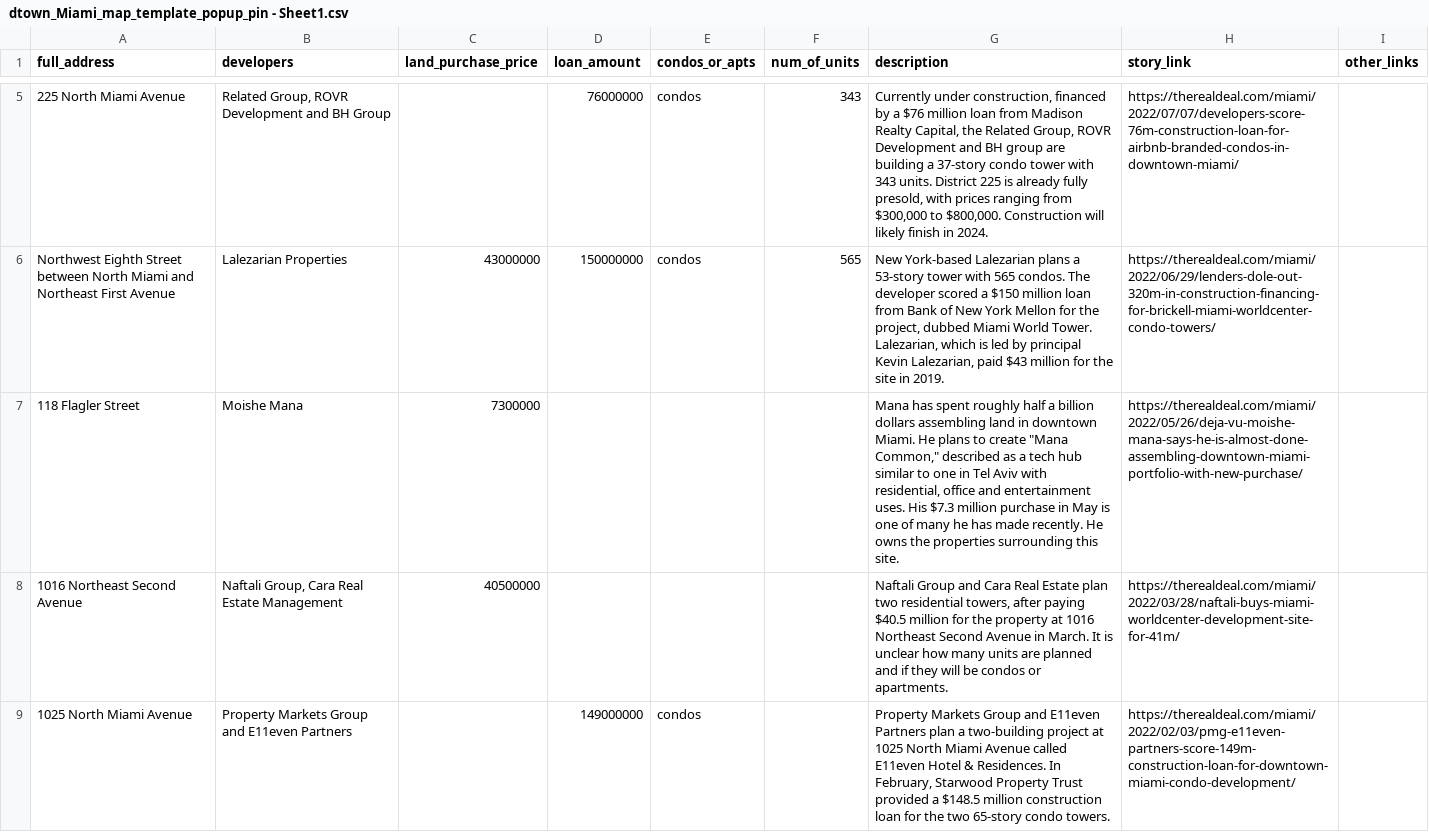
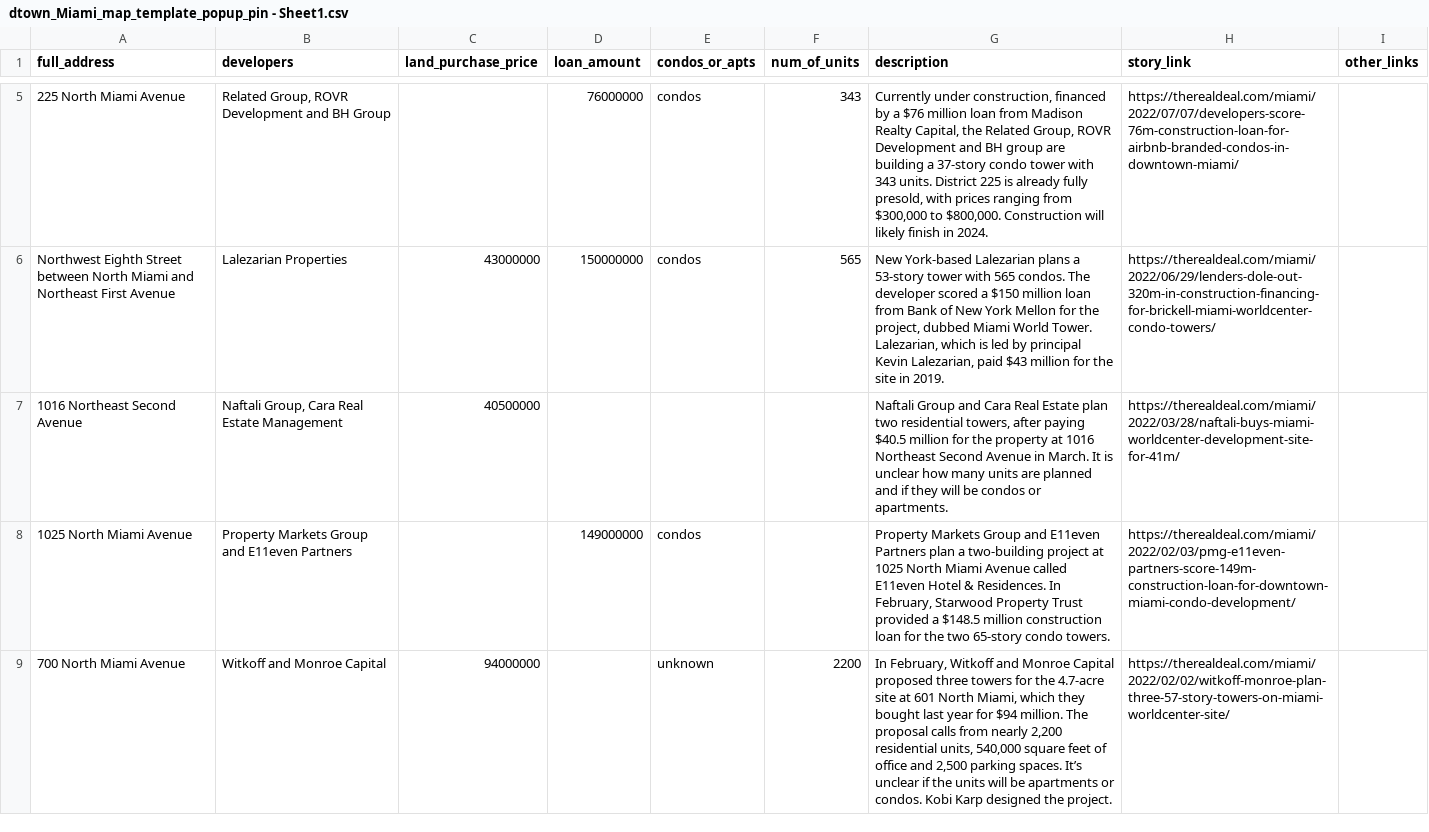
Before and after one commit to trd-digital/trd-news-interactive-maps, a CSV file: dtown_miami/dtown_Miami_map_template_popup_pin - Sheet1.csv, drawn as a sheet; only a part is shown, gaps mark what is left out; the shorter side is filled out with more unchanged rows.

Commit message:
removed Mana from map

```diff
--- a/dtown_miami/dtown_Miami_map_template_popup_pin - Sheet1.csv
+++ b/dtown_miami/dtown_Miami_map_template_popup_pin - Sheet1.csv
@@ -6,3 +6,2 @@ full_address,developers,land_purchase_price,loan_amount,condos_or_apts,num_of_un
 Northwest Eighth Street between North Miami and Northeast First Avenue,Lalezarian Properties,43000000,150000000,condos,565,"New York-based Lalezarian plans a 53-story tower with 565 condos. The developer scored a $150 million loan from Bank of New York Mellon for the project, dubbed Miami World Tower. Lalezarian, which is led by principal Kevin Lalezarian, paid $43 million for the site in 2019.",https://therealdeal.com/miami/2022/06/29/lenders-dole-out-320m-in-construction-financing-for-brickell-miami-worldcenter-condo-towers/,
-118 Flagler Street,Moishe Mana,7300000,,,,"Mana has spent roughly half a billion dollars assembling land in downtown Miami. He plans to create ""Mana Common,"" described as a tech hub similar to one in Tel Aviv with residential, office and entertainment uses. His $7.3 million purchase in May is one of many he has made recently. He owns the properties surrounding this site.",https://therealdeal.com/miami/2022/05/26/deja-vu-moishe-mana-says-he-is-almost-done-assembling-downtown-miami-portfolio-with-new-purchase/,
 1016 Northeast Second Avenue,"Naftali Group, Cara Real Estate Management",40500000,,,,"Naftali Group and Cara Real Estate plan two residential towers, after paying $40.5 million for the property at 1016 Northeast Second Avenue in March. It is unclear how many units are planned and if they will be condos or apartments.",https://therealdeal.com/miami/2022/03/28/naftali-buys-miami-worldcenter-development-site-for-41m/,
```
Also changed, not shown: 3 other files.
